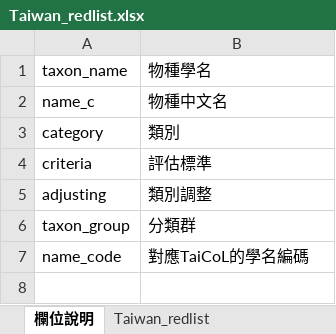
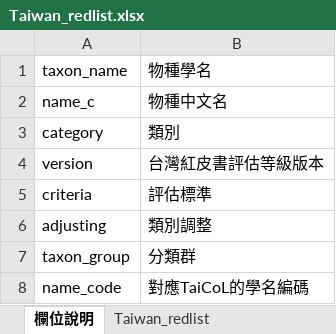
Before and after one commit to oliviakuo/TBN_VertebrateList, an Excel workbook: TBN_VertebrateList_xlsx/Taiwan_redlist.xlsx, sheet 欄位說明, drawn as a sheet; values as stored, in another font and other column widths than the file's, no borders; conditional formats not drawn; the diff names each change by its address in the sheet, - before the commit and + after, or states it on an @@ line.

```diff
--- a/TBN_VertebrateList_xlsx/Taiwan_redlist.xlsx (sheet 欄位說明)
+++ b/TBN_VertebrateList_xlsx/Taiwan_redlist.xlsx (sheet 欄位說明)
+row 4: version | 台灣紅皮書評估等級版本
```
Also changed, not shown: sheet Taiwan_redlist, TBN_VertebrateList_xlsx/Taiwan_redlist_TBN.xlsx, TBN_VertebrateList_xlsx/iucn_redlist_TBN.xlsx, 3 other files.
